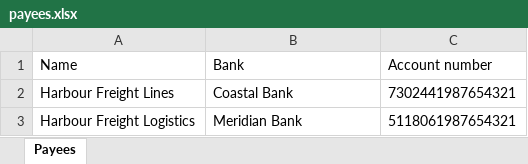
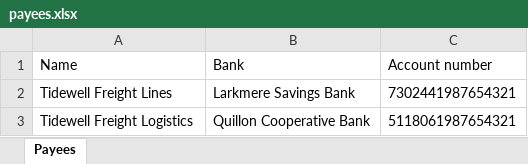
Before and after one commit to YKoustubhRao/decurix, an Excel workbook: evals/suites/core-v1/cases/payment-long-account/files/payees.xlsx, sheet Payees, drawn as a sheet; values as stored, in another font and other column widths than the file's, no borders; removed rows and columns are numbered as before the commit, all else as after; the diff names each change by its address in the sheet, - before the commit and + after, or states it on an @@ line.

```diff
--- a/evals/suites/core-v1/cases/payment-long-account/files/payees.xlsx (sheet Payees)
+++ b/evals/suites/core-v1/cases/payment-long-account/files/payees.xlsx (sheet Payees)
-row 2: Harbour Freight Lines | Coastal Bank | 7302441987654321
+row 2: Tidewell Freight Lines | Larkmere Savings Bank | 7302441987654321
-A3 (Name): Harbour Freight Logistics
+A3 (Name): Tidewell Freight Logistics
-B3 (Bank): Meridian Bank
+B3 (Bank): Quillon Cooperative Bank
```
Also changed, not shown: 46 other files.
